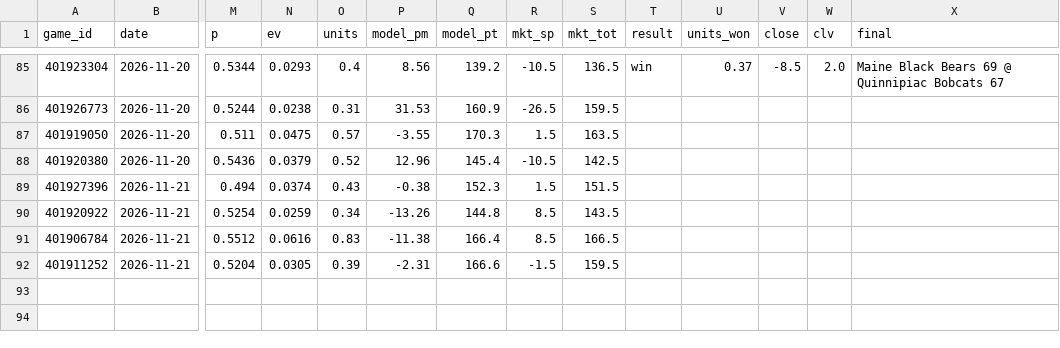
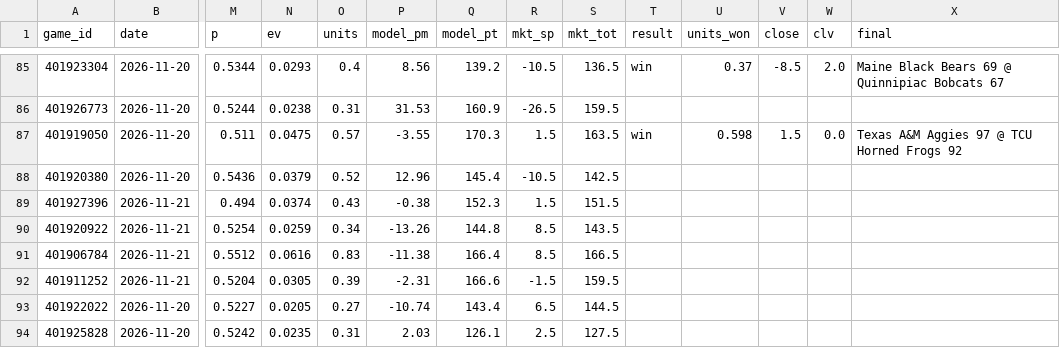
Before and after one commit to psturo77/cbb-data, a CSV file: paper.csv, drawn as a sheet; only a part is shown, gaps mark what is left out; rows hold the shown columns only; the diff names each change by its address in the sheet, - before the commit and + after, or states it on an @@ line.

```diff
--- a/paper.csv
+++ b/paper.csv
-T87 (result): (empty)
+T87 (result): win
-U87 (units_won): (empty)
+U87 (units_won): 0.598
-V87 (close): (empty)
+V87 (close): 1.5
-W87 (clv): (empty)
+W87 (clv): 0.0
-X87 (final): (empty)
+X87 (final): Texas A&M Aggies 97 @ TCU Horned Frogs 92
+row 93: 401922022 | 2026-11-20 | 0.5227 | 0.0205 | 0.27 | -10.74 | 143.4 | 6.5 | 144.5
+row 94: 401925828 | 2026-11-20 | 0.5242 | 0.0235 | 0.31 | 2.03 | 126.1 | 2.5 | 127.5
```
Also changed, not shown: lines.csv, 2 other files.
